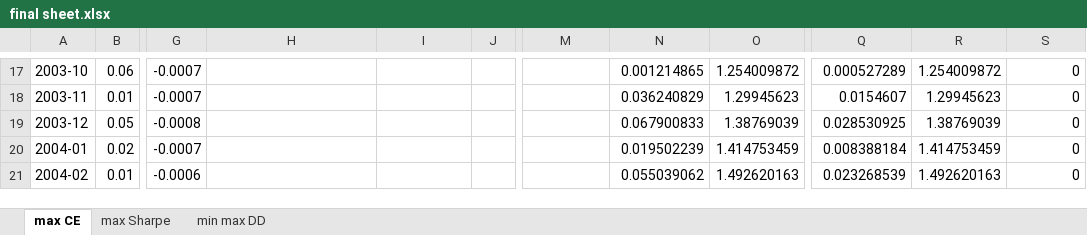
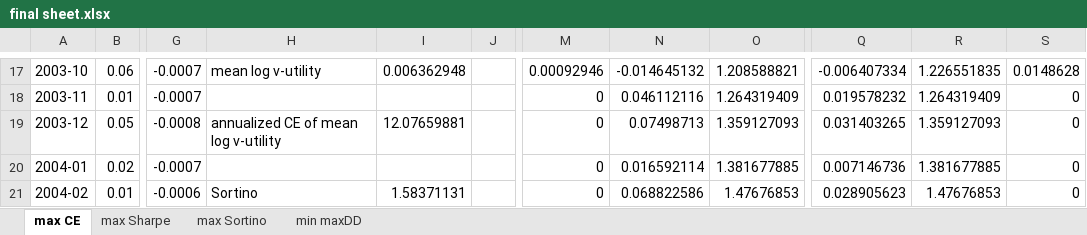
Before and after one commit to fxn-thu/FIN535-Final-23F, an Excel workbook: final sheet.xlsx, sheet max CE, drawn as a sheet; only a part is shown, gaps mark what is left out; values as stored, in another font and other column widths than the file's, no cell formats; the diff covers the shown part only; the diff names each change by its address in the sheet, - before the commit and + after, or states it on an @@ line.

```diff
--- a/final sheet.xlsx (sheet max CE)
+++ b/final sheet.xlsx (sheet max CE)
-sheet tab: min max DD
+sheet tab: max Sortino
+sheet tab: min maxDD
-H17: (empty)
+H17: mean log v-utility
-I17: (empty)
+I17: 0.006362948
-M17: (empty)
+M17: 0.00092946
-N17: 0.001214865
+N17: -0.014645132
-O17: 1.254009872
+O17: 1.208588821
-Q17: 0.000527289
+Q17: -0.006407334
-R17: 1.254009872
+R17: 1.226551835
-S17: 0
+S17: 0.0148628
-M18:M21: (empty)
+M18:M21: 0
-N18: 0.036240829
+N18: 0.046112116
-O18: 1.29945623
+O18: 1.264319409
-Q18: 0.0154607
+Q18: 0.019578232
-R18: 1.29945623
+R18: 1.264319409
-H19: (empty)
+H19: annualized CE of mean log v-utility
-I19: (empty)
+I19: 12.07659881
-N19: 0.067900833
+N19: 0.07498713
-O19: 1.38769039
+O19: 1.359127093
-Q19: 0.028530925
+Q19: 0.031403265
-R19: 1.38769039
+R19: 1.359127093
-N20: 0.019502239
+N20: 0.016592114
-O20: 1.414753459
+O20: 1.381677885
-Q20: 0.008388184
+Q20: 0.007146736
-R20: 1.414753459
+R20: 1.381677885
-H21: (empty)
+H21: Sortino
-I21: (empty)
+I21: 1.58371131
-N21: 0.055039062
+N21: 0.068822586
-O21: 1.492620163
+O21: 1.47676853
-Q21: 0.023268539
+Q21: 0.028905623
-R21: 1.492620163
+R21: 1.47676853
```
Also changed, not shown: 7 removed rows and 1333 edited cells elsewhere in this sheet, sheet max Sharpe, cell formats, 5 other files.
